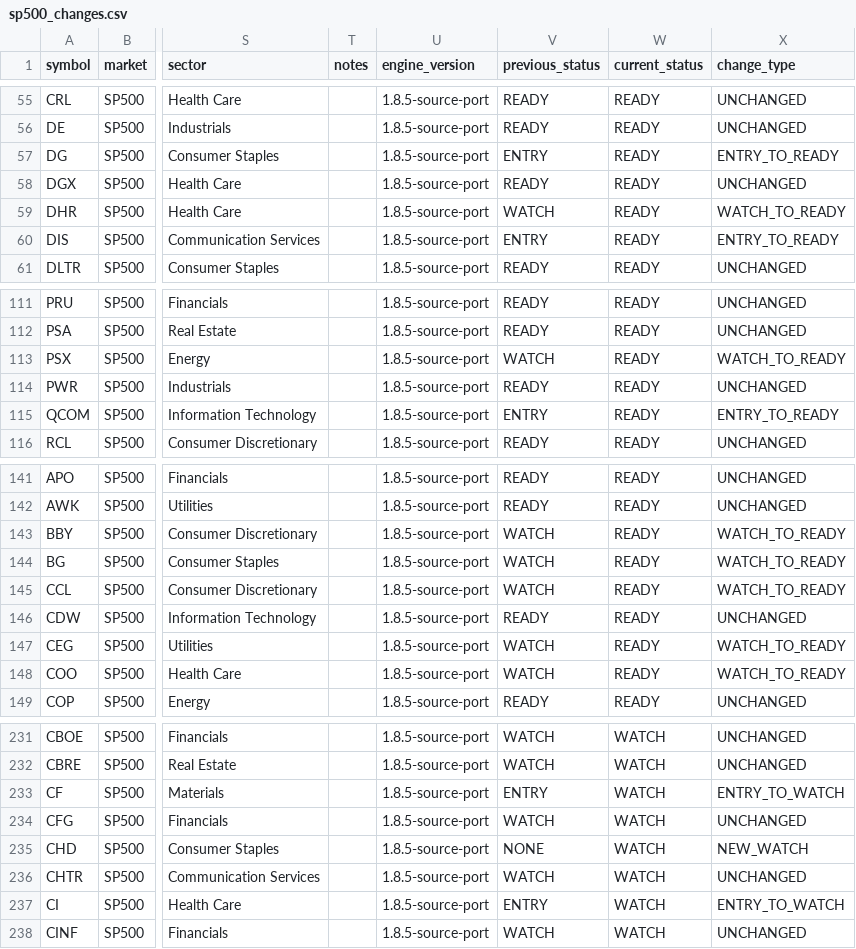
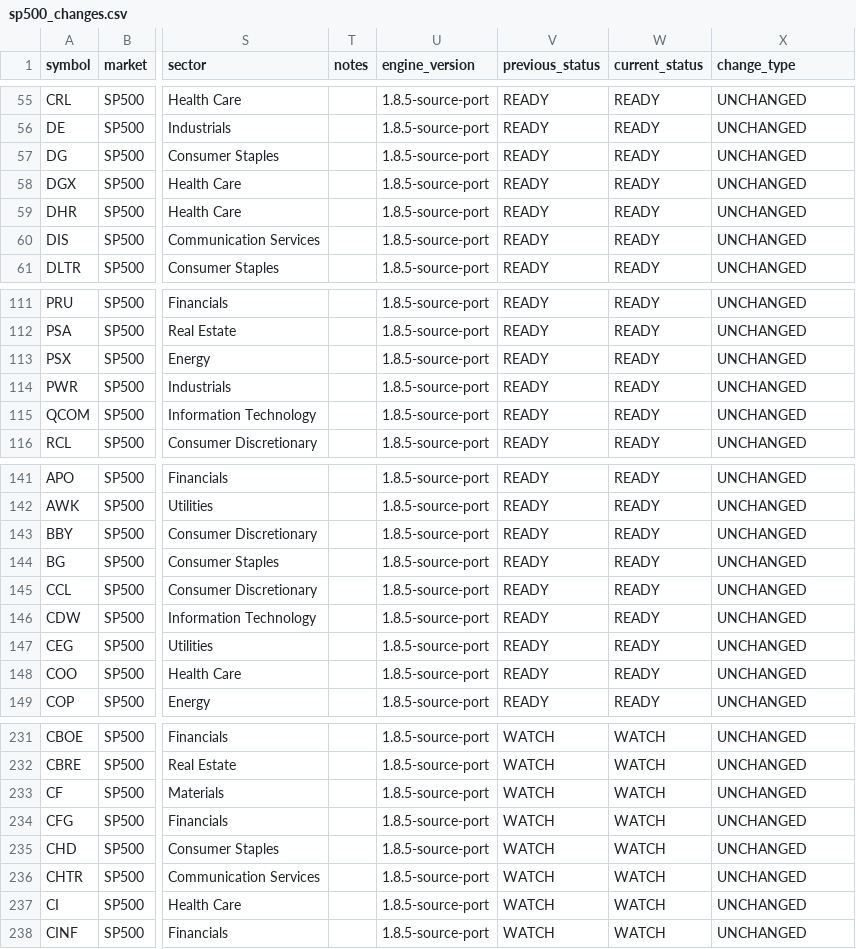
Before and after one commit to CoolSoybean/CWP-Scanner, a CSV file: output/alerts/sp500_changes.csv, drawn as a sheet; only a part is shown, gaps mark what is left out; the diff covers the shown part only; the diff names each change by its address in the sheet, - before the commit and + after, or states it on an @@ line.

```diff
--- a/output/alerts/sp500_changes.csv
+++ b/output/alerts/sp500_changes.csv
-V57 (previous_status): ENTRY
+V57 (previous_status): READY
-X57 (change_type): ENTRY_TO_READY
+X57 (change_type): UNCHANGED
-V59 (previous_status): WATCH
+V59 (previous_status): READY
-X59 (change_type): WATCH_TO_READY
+X59 (change_type): UNCHANGED
-V60 (previous_status): ENTRY
+V60 (previous_status): READY
-X60 (change_type): ENTRY_TO_READY
+X60 (change_type): UNCHANGED
-V113 (previous_status): WATCH
+V113 (previous_status): READY
-X113 (change_type): WATCH_TO_READY
+X113 (change_type): UNCHANGED
-V115 (previous_status): ENTRY
+V115 (previous_status): READY
-X115 (change_type): ENTRY_TO_READY
+X115 (change_type): UNCHANGED
-V143:V145 (previous_status): WATCH
+V143:V145 (previous_status): READY
-X143:X145 (change_type): WATCH_TO_READY
+X143:X145 (change_type): UNCHANGED
-V147:V148 (previous_status): WATCH
+V147:V148 (previous_status): READY
-X147:X148 (change_type): WATCH_TO_READY
+X147:X148 (change_type): UNCHANGED
-V233 (previous_status): ENTRY
+V233 (previous_status): WATCH
-X233 (change_type): ENTRY_TO_WATCH
+X233 (change_type): UNCHANGED
-V235 (previous_status): NONE
+V235 (previous_status): WATCH
-X235 (change_type): NEW_WATCH
+X235 (change_type): UNCHANGED
-V237 (previous_status): ENTRY
+V237 (previous_status): WATCH
-X237 (change_type): ENTRY_TO_WATCH
+X237 (change_type): UNCHANGED
```
Also changed, not shown: 108 edited cells elsewhere in this file, output/latest/sp500.csv, state/signal_history.csv, 3 other files.
